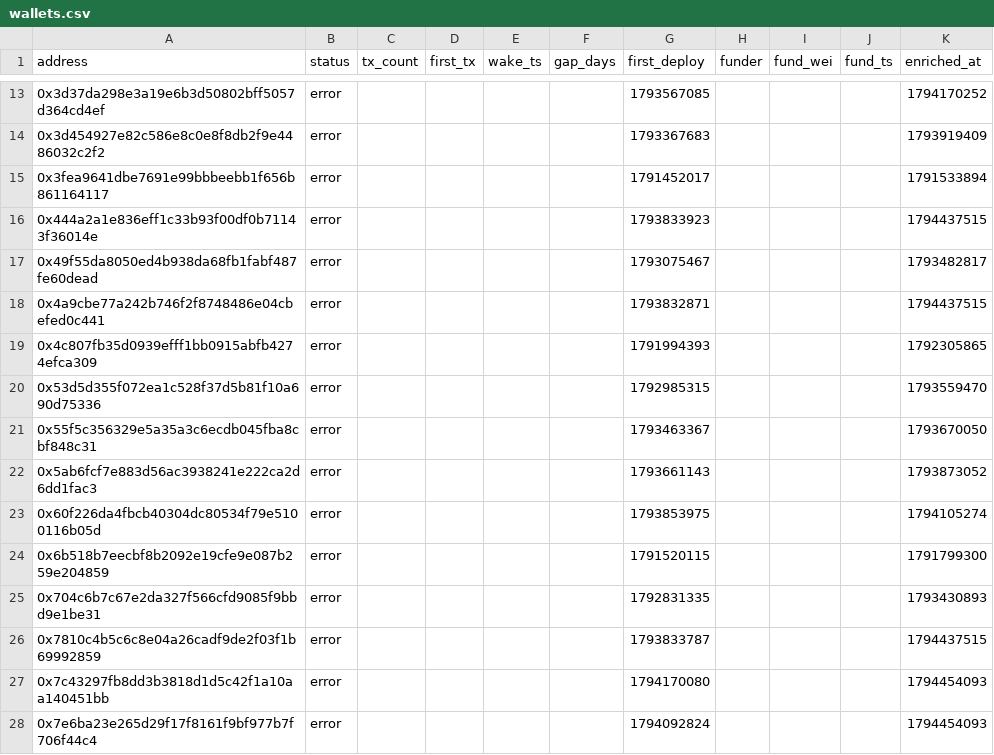
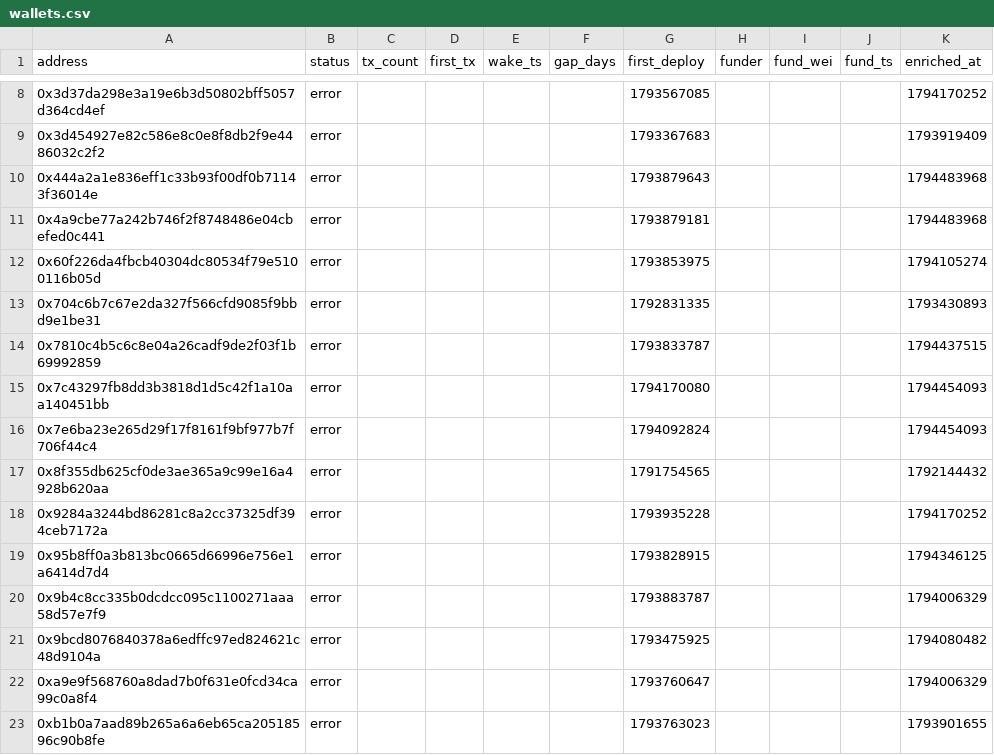
Before and after one commit to ashil13/early-hunter, a CSV file: data/wallets.csv, drawn as a sheet; only a part is shown, gaps mark what is left out; the shorter side is filled out with more unchanged rows; the diff covers the shown part only.

Commit message:
update data

```diff
--- a/data/wallets.csv
+++ b/data/wallets.csv
@@ -14,12 +9,5 @@ address,status,tx_count,first_tx,wake_ts,gap_days,first_deploy,funder,fund_wei,f
 0x3d454927e82c586e8c0e8f8db2f9e4486032c2f2,error,,,,,1793367683,,,,1793919409
-0x3fea9641dbe7691e99bbbeebb1f656b861164117,error,,,,,1791452017,,,,1791533894
-0x444a2a1e836eff1c33b93f00df0b71143f36014e,error,,,,,1793833923,,,,1794437515
-0x49f55da8050ed4b938da68fb1fabf487fe60dead,error,,,,,1793075467,,,,1793482817
-0x4a9cbe77a242b746f2f8748486e04cbefed0c441,error,,,,,1793832871,,,,1794437515
-0x4c807fb35d0939efff1bb0915abfb4274efca309,error,,,,,1791994393,,,,1792305865
-0x53d5d355f072ea1c528f37d5b81f10a690d75336,error,,,,,1792985315,,,,1793559470
-0x55f5c356329e5a35a3c6ecdb045fba8cbf848c31,error,,,,,1793463367,,,,1793670050
-0x5ab6fcf7e883d56ac3938241e222ca2d6dd1fac3,error,,,,,1793661143,,,,1793873052
+0x444a2a1e836eff1c33b93f00df0b71143f36014e,error,,,,,1793879643,,,,1794483968
+0x4a9cbe77a242b746f2f8748486e04cbefed0c441,error,,,,,1793879181,,,,1794483968
 0x60f226da4fbcb40304dc80534f79e5100116b05d,error,,,,,1793853975,,,,1794105274
-0x6b518b7eecbf8b2092e19cfe9e087b259e204859,error,,,,,1791520115,,,,1791799300
 0x704c6b7c67e2da327f566cfd9085f9bbd9e1be31,error,,,,,1792831335,,,,1793430893
```
Also changed, not shown: 1 added row, 17 removed rows and 2 edited cells elsewhere in this file, 3 other files.
